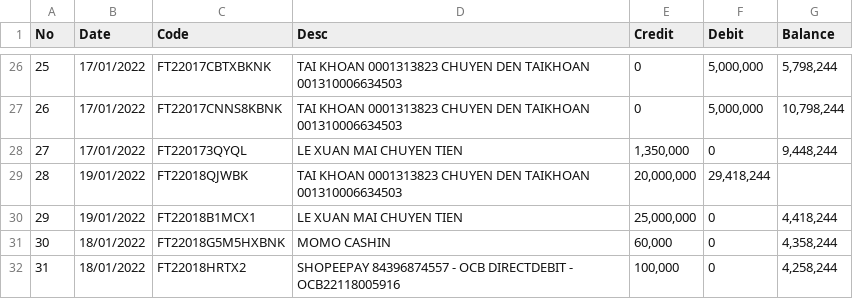
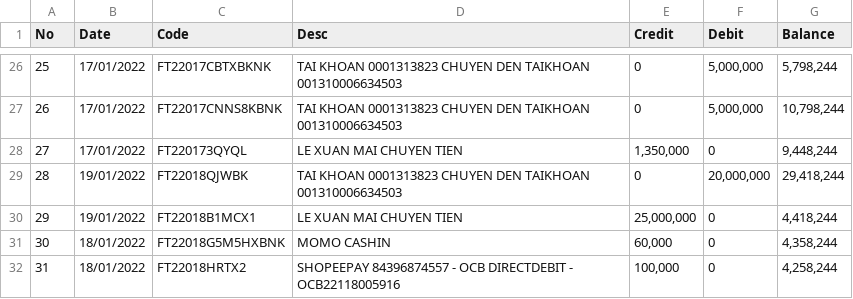
Before and after one commit to MAILE-lana92/my_fin_project, a CSV file: seeds/base_transaction.csv, drawn as a sheet; only a part is shown, gaps mark what is left out; the diff names each change by its address in the sheet, - before the commit and + after, or states it on an @@ line.

Commit message:
manually edit seed file no2 due to error in converting

```diff
--- a/seeds/base_transaction.csv
+++ b/seeds/base_transaction.csv
-E29 (Credit): 20,000,000
+E29 (Credit): 0
-F29 (Debit): 29,418,244
+F29 (Debit): 20,000,000
-G29 (Balance): (empty)
+G29 (Balance): 29,418,244
```
Also changed, not shown: 1 other file.
